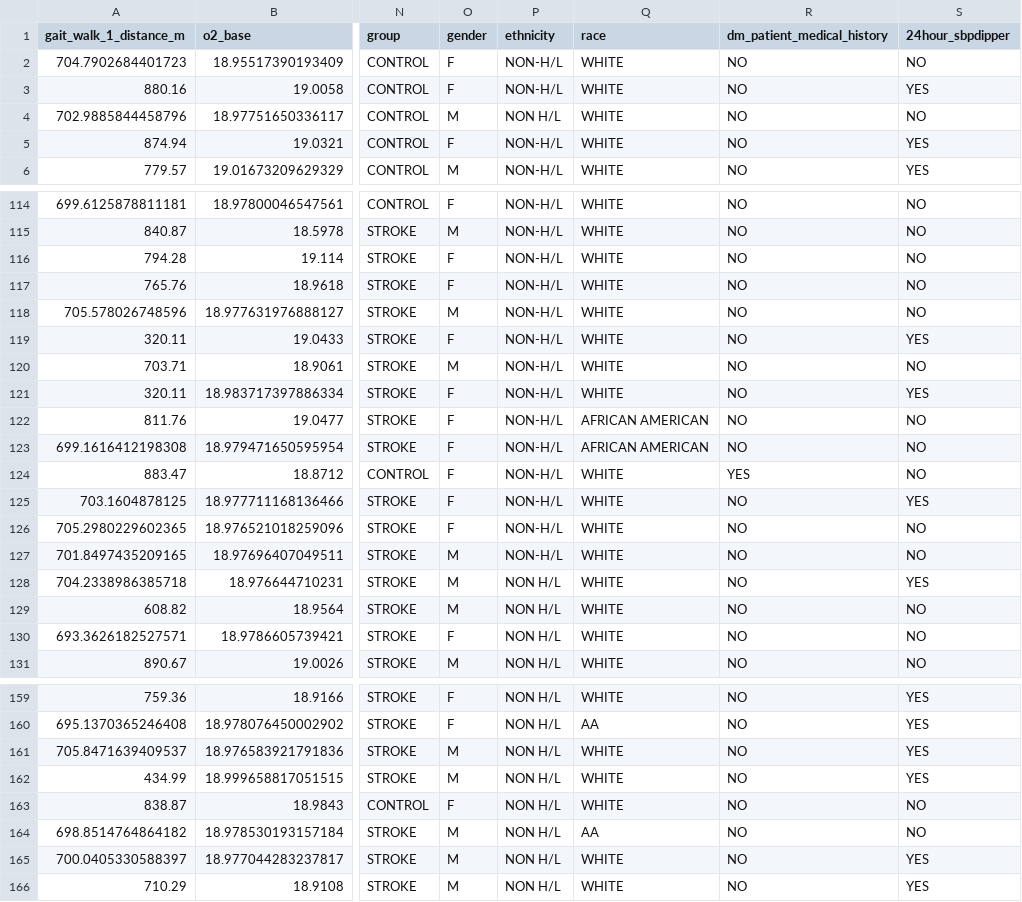
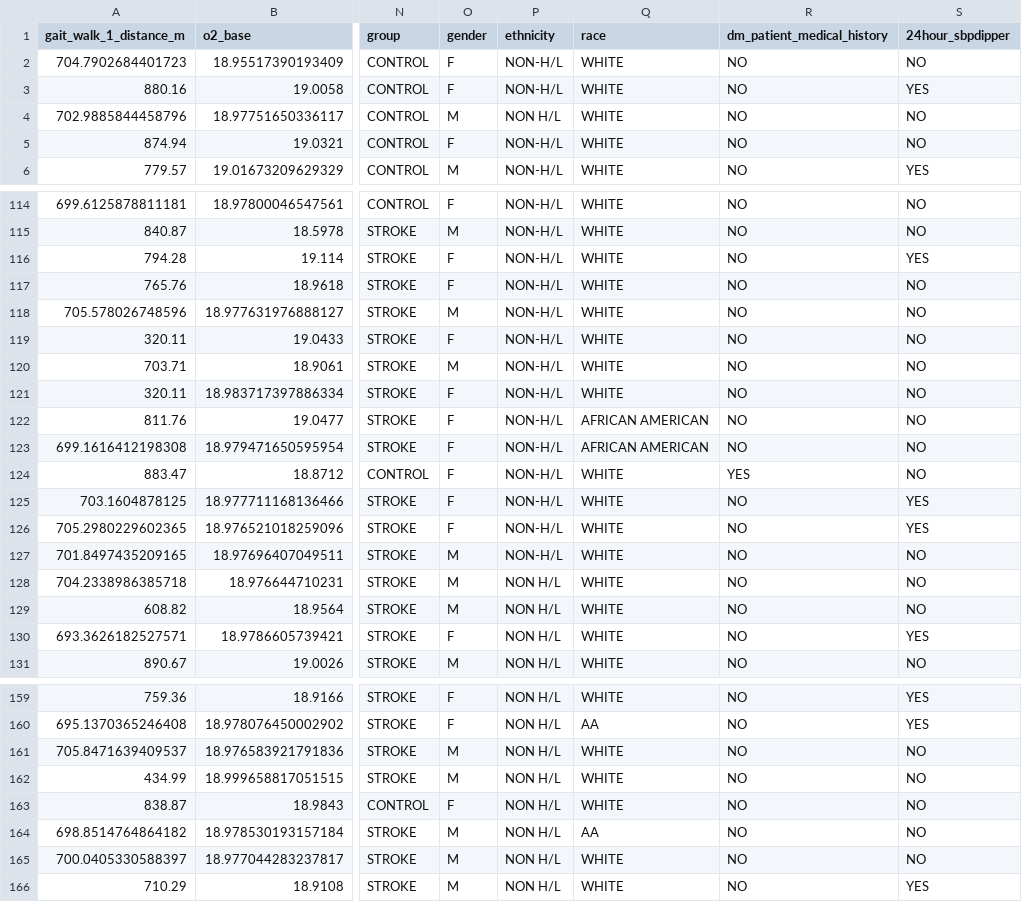
Before and after one commit to rkedia123/707_Stroke_Prediction, a CSV file: data/processed/subset_subjects_processed.csv, drawn as a sheet; only a part is shown, gaps mark what is left out; the diff covers the shown part only; the diff names each change by its address in the sheet, - before the commit and + after, or states it on an @@ line.

```diff
--- a/data/processed/subset_subjects_processed.csv
+++ b/data/processed/subset_subjects_processed.csv
-S5 (24hour_sbpdipper): YES
+S5 (24hour_sbpdipper): NO
-S116 (24hour_sbpdipper): NO
+S116 (24hour_sbpdipper): YES
-S119 (24hour_sbpdipper): YES
+S119 (24hour_sbpdipper): NO
-S121 (24hour_sbpdipper): YES
+S121 (24hour_sbpdipper): NO
-S126 (24hour_sbpdipper): NO
+S126 (24hour_sbpdipper): YES
-S128 (24hour_sbpdipper): YES
+S128 (24hour_sbpdipper): NO
-S130 (24hour_sbpdipper): NO
+S130 (24hour_sbpdipper): YES
-S161:S162 (24hour_sbpdipper): YES
+S161:S162 (24hour_sbpdipper): NO
-S165 (24hour_sbpdipper): YES
+S165 (24hour_sbpdipper): NO
```
Also changed, not shown: 15 edited cells elsewhere in this file, data/processed/subjects_processed.csv, data/processed/tables/full_categorical_summary.csv, 3 other files.
